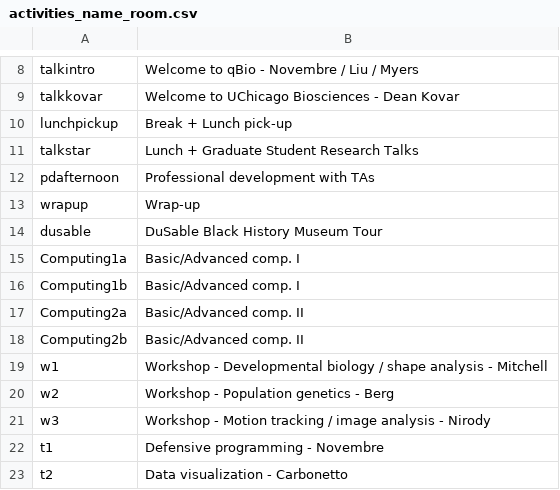
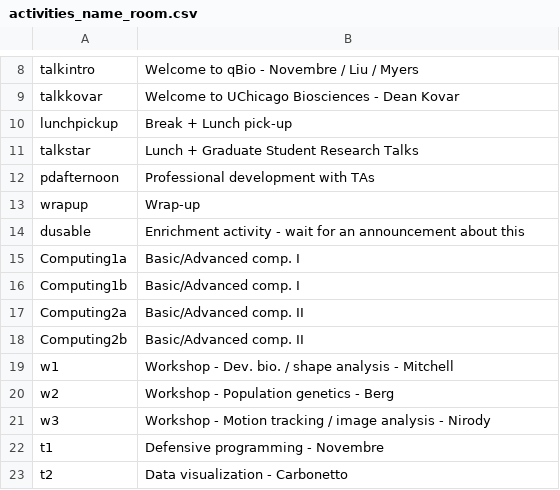
Before and after one commit to jnovembre/BSD-QBio, a CSV file: schedule/code_generate_schedule/tables/activities_name_room.csv, drawn as a sheet; only a part is shown, gaps mark what is left out.

```diff
--- a/schedule/code_generate_schedule/tables/activities_name_room.csv
+++ b/schedule/code_generate_schedule/tables/activities_name_room.csv
@@ -13,3 +13,3 @@ pdafternoon,Professional development with TAs
 wrapup,Wrap-up
-dusable, DuSable Black History Museum Tour
+dusable, Enrichment activity - wait for an announcement about this
 Computing1a,Basic/Advanced comp. I
@@ -18,3 +18,3 @@ Computing2a,Basic/Advanced comp. II
 Computing2b,Basic/Advanced comp. II
-w1,Workshop - Developmental biology / shape analysis - Mitchell
+w1,Workshop - Dev. bio. / shape analysis - Mitchell
 w2,Workshop - Population genetics - Berg
```
Also changed, not shown: 8 other files.
